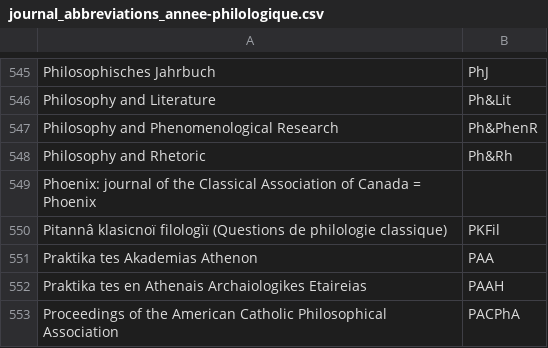
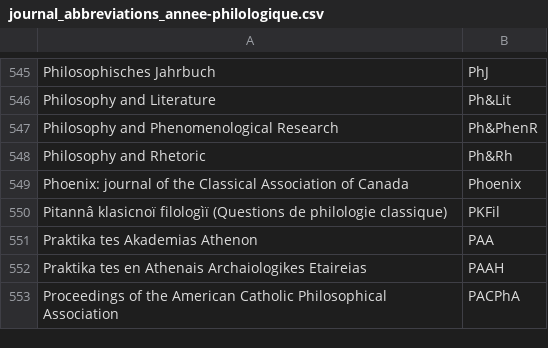
Before and after one commit to JabRef/abbrv.jabref.org, a CSV file: journals/journal_abbreviations_annee-philologique.csv, drawn as a sheet; only a part is shown, gaps mark what is left out; removed rows and columns are numbered as before the commit, all else as after; the diff names each change by its address in the sheet, - before the commit and + after, or states it on an @@ line.

Commit message:
Fix an error in a CSV converted file

```diff
--- a/journals/journal_abbreviations_annee-philologique.csv
+++ b/journals/journal_abbreviations_annee-philologique.csv
-row 549: Phoenix: journal of the Classical Association of Canada = Phoenix
+row 549: Phoenix: journal of the Classical Association of Canada | Phoenix
```
